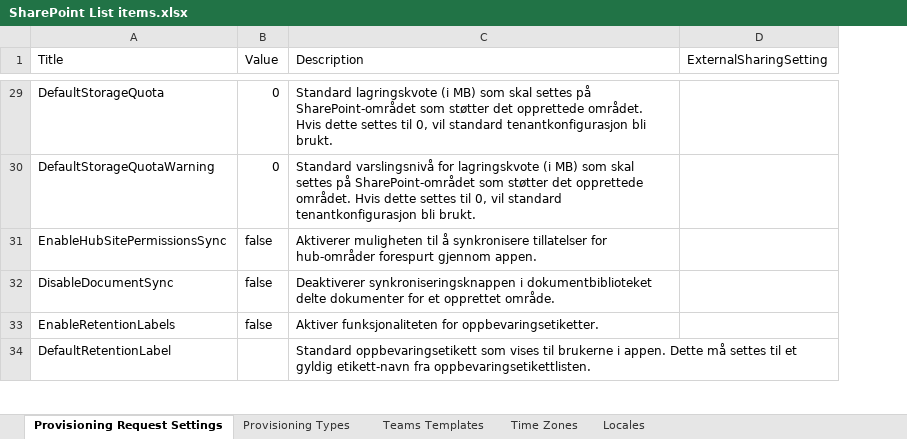
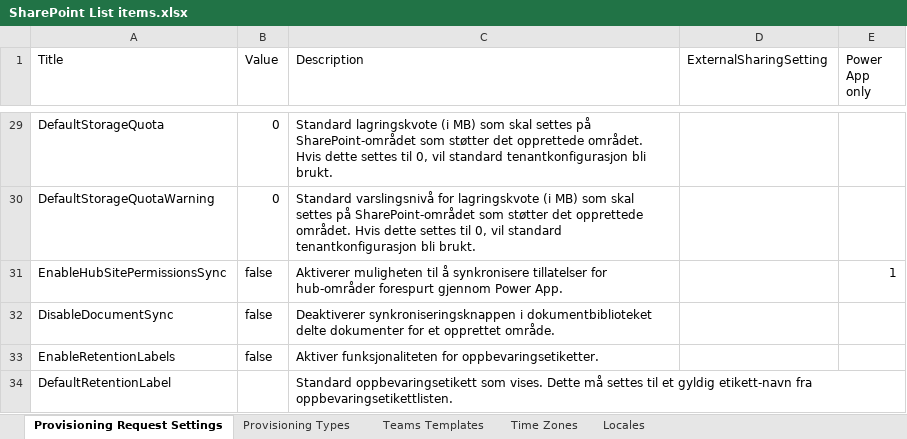
Before and after one commit to Puzzlepart/bestillingsportalen, an Excel workbook: Source/Settings/SharePoint List items.xlsx, sheet Provisioning Request Settings, drawn as a sheet; only a part is shown, gaps mark what is left out; values as stored, in another font and other column widths than the file's, no borders; table styles not drawn; the diff covers the shown part only; the diff names each change by its address in the sheet, - before the commit and + after, or states it on an @@ line.

Commit message:
Make adjustments to lists and SharePoint List settings file

```diff
--- a/Source/Settings/SharePoint List items.xlsx (sheet Provisioning Request Settings)
+++ b/Source/Settings/SharePoint List items.xlsx (sheet Provisioning Request Settings)
+column E (Power App only), row 31: 1
-C31 (Description): …forespurt gjennom appen.
+C31 (Description): …forespurt gjennom Power App.
-C34 (Description): …oppbevaringsetikett som vises til brukerne i appen. Dette må…
+C34 (Description): …oppbevaringsetikett som vises. Dette må…
```
Also changed, not shown: 18 edited cells elsewhere in this sheet, 13 other files.
